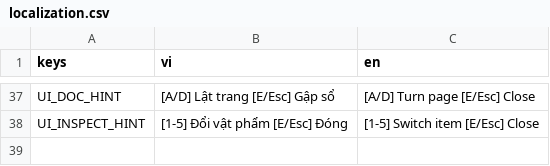
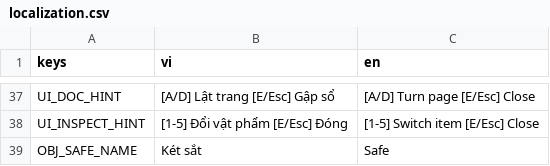
Before and after one commit to quanace11/game, a CSV file: localization/localization.csv, drawn as a sheet; only a part is shown, gaps mark what is left out.

```diff
--- a/localization/localization.csv
+++ b/localization/localization.csv
@@ -54 +54,2 @@ UI_DOC_HINT,[A/D] Lật trang    [E/Esc] Gập sổ,[A/D] Turn page    [E/Esc] C
 UI_INSPECT_HINT,[1-5] Đổi vật phẩm    [E/Esc] Đóng,[1-5] Switch item    [E/Esc] Close
+OBJ_SAFE_NAME,Két sắt,Safe
```
Also changed, not shown: 5 other files.
